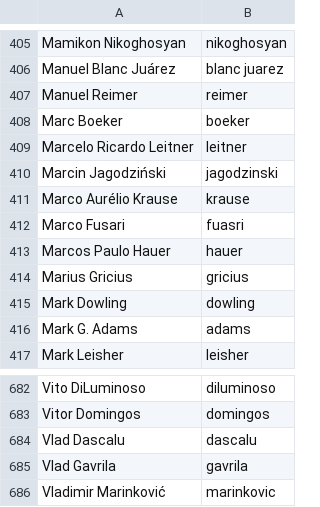
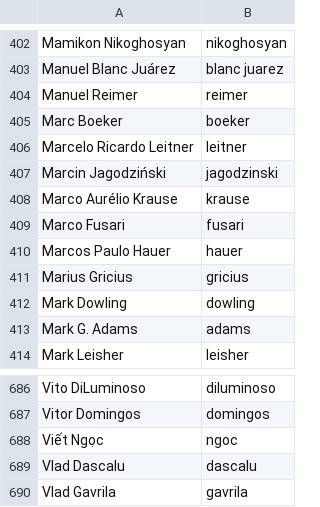
Before and after one commit to twse/random-stuff, a CSV file: names.csv, drawn as a sheet; only a part is shown, gaps mark what is left out; the shorter side is filled out with more unchanged rows; the diff covers the shown part only.

```diff
--- a/names.csv
+++ b/names.csv
@@ -411,3 +408,3 @@ Marcin Jagodziński,jagodzinski
 Marco Aurélio Krause,krause
-Marco Fusari,fuasri
+Marco Fusari,fusari
 Marcos Paulo Hauer,hauer
@@ -683,2 +687,3 @@ Vito DiLuminoso,diluminoso
 Vitor Domingos,domingos
+Viết Ngọc,ngoc
 Vlad Dascalu,dascalu
```
Also changed, not shown: 11 added rows and 5 removed rows elsewhere in this file.
